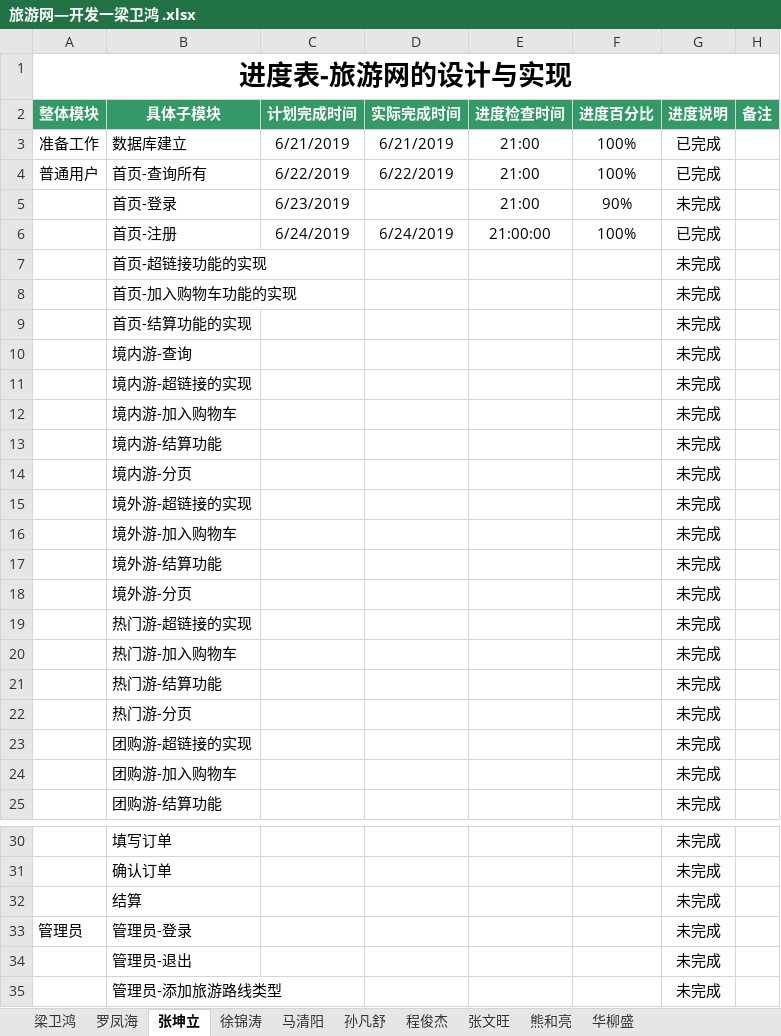
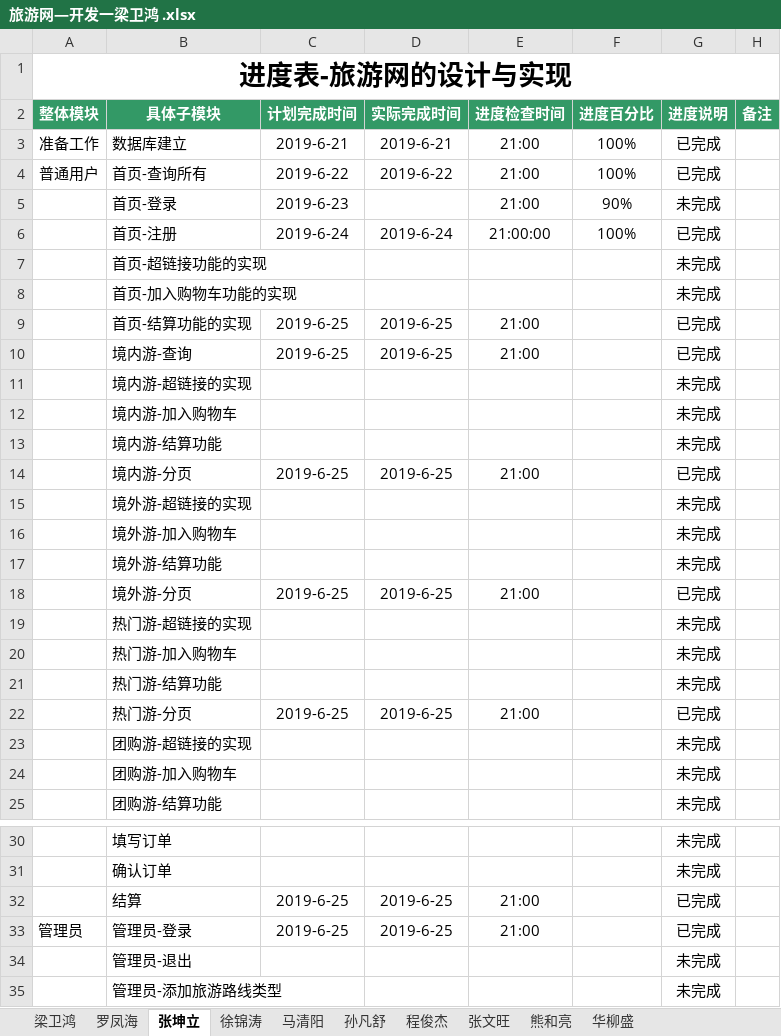
Before and after one commit to hgkj-rj/hgkj_01, an Excel workbook: 旅游网—开发一梁卫鸿 .xlsx, sheet 张坤立, drawn as a sheet; only a part is shown, gaps mark what is left out; values as stored, in another font and other column widths than the file's, no borders; the diff names each change by its address in the sheet, - before the commit and + after, or states it on an @@ line.

```diff
--- a/旅游网—开发一梁卫鸿 .xlsx (sheet 张坤立)
+++ b/旅游网—开发一梁卫鸿 .xlsx (sheet 张坤立)
-C3 (计划完成时间): 6/21/2019
+C3 (计划完成时间): 2019-6-21
-D3 (实际完成时间): 6/21/2019
+D3 (实际完成时间): 2019-6-21
-C4 (计划完成时间): 6/22/2019
+C4 (计划完成时间): 2019-6-22
-D4 (实际完成时间): 6/22/2019
+D4 (实际完成时间): 2019-6-22
-C5 (计划完成时间): 6/23/2019
+C5 (计划完成时间): 2019-6-23
-C6 (计划完成时间): 6/24/2019
+C6 (计划完成时间): 2019-6-24
-D6 (实际完成时间): 6/24/2019
+D6 (实际完成时间): 2019-6-24
-C9:C10 (计划完成时间): (empty)
+C9:C10 (计划完成时间): 2019-6-25
-D9:D10 (实际完成时间): (empty)
+D9:D10 (实际完成时间): 2019-6-25
-E9:E10 (进度检查时间): (empty)
+E9:E10 (进度检查时间): 21:00
-G9:G10 (进度说明): 未完成
+G9:G10 (进度说明): 已完成
-C14 (计划完成时间): (empty)
+C14 (计划完成时间): 2019-6-25
-D14 (实际完成时间): (empty)
+D14 (实际完成时间): 2019-6-25
-E14 (进度检查时间): (empty)
+E14 (进度检查时间): 21:00
-G14 (进度说明): 未完成
+G14 (进度说明): 已完成
-C18 (计划完成时间): (empty)
+C18 (计划完成时间): 2019-6-25
-D18 (实际完成时间): (empty)
+D18 (实际完成时间): 2019-6-25
-E18 (进度检查时间): (empty)
+E18 (进度检查时间): 21:00
-G18 (进度说明): 未完成
+G18 (进度说明): 已完成
-C22 (计划完成时间): (empty)
+C22 (计划完成时间): 2019-6-25
-D22 (实际完成时间): (empty)
+D22 (实际完成时间): 2019-6-25
-E22 (进度检查时间): (empty)
+E22 (进度检查时间): 21:00
-G22 (进度说明): 未完成
+G22 (进度说明): 已完成
-C32:C33 (计划完成时间): (empty)
+C32:C33 (计划完成时间): 2019-6-25
-D32:D33 (实际完成时间): (empty)
+D32:D33 (实际完成时间): 2019-6-25
-E32:E33 (进度检查时间): (empty)
+E32:E33 (进度检查时间): 21:00
-G32:G33 (进度说明): 未完成
+G32:G33 (进度说明): 已完成
```
Also changed, not shown: sheet 罗凤海, sheet 梁卫鸿, sheet 徐锦涛, sheet 熊和亮, sheet 张文旺, sheet 马清阳, 3 more sheets.
